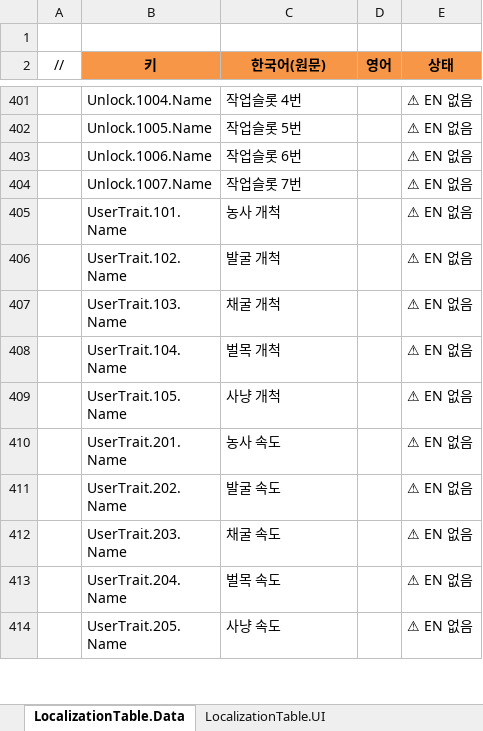
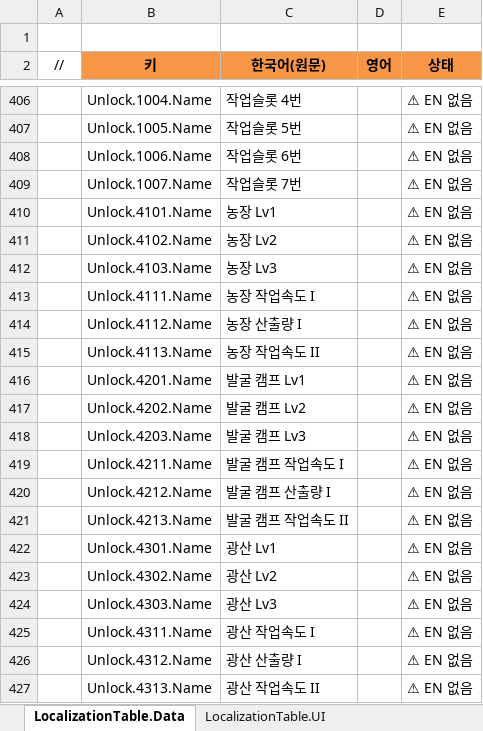
Before and after one commit to JeongTaeWoong99/Windows_simulator, an Excel workbook: GameDesign/Excel/Localization.xlsx, sheet LocalizationTable.Data, drawn as a sheet; only a part is shown, gaps mark what is left out; the shorter side is filled out with more unchanged rows; values as stored, in another font and other column widths than the file's, no borders; the diff covers the shown part only; the diff names each change by its address in the sheet, - before the commit and + after, or states it on an @@ line.

```diff
--- a/GameDesign/Excel/Localization.xlsx (sheet LocalizationTable.Data)
+++ b/GameDesign/Excel/Localization.xlsx (sheet LocalizationTable.Data)
+row 410:  | Unlock.4101.Name | 농장 Lv1 |  | ⚠ EN 없음
+row 411:  | Unlock.4102.Name | 농장 Lv2 |  | ⚠ EN 없음
+row 412:  | Unlock.4103.Name | 농장 Lv3 |  | ⚠ EN 없음
+row 413:  | Unlock.4111.Name | 농장 작업속도 I |  | ⚠ EN 없음
+row 414:  | Unlock.4112.Name | 농장 산출량 I |  | ⚠ EN 없음
+row 415:  | Unlock.4113.Name | 농장 작업속도 II |  | ⚠ EN 없음
+row 416:  | Unlock.4201.Name | 발굴 캠프 Lv1 |  | ⚠ EN 없음
+row 417:  | Unlock.4202.Name | 발굴 캠프 Lv2 |  | ⚠ EN 없음
+row 418:  | Unlock.4203.Name | 발굴 캠프 Lv3 |  | ⚠ EN 없음
+row 419:  | Unlock.4211.Name | 발굴 캠프 작업속도 I |  | ⚠ EN 없음
+row 420:  | Unlock.4212.Name | 발굴 캠프 산출량 I |  | ⚠ EN 없음
+row 421:  | Unlock.4213.Name | 발굴 캠프 작업속도 II |  | ⚠ EN 없음
+row 422:  | Unlock.4301.Name | 광산 Lv1 |  | ⚠ EN 없음
+row 423:  | Unlock.4302.Name | 광산 Lv2 |  | ⚠ EN 없음
+row 424:  | Unlock.4303.Name | 광산 Lv3 |  | ⚠ EN 없음
+row 425:  | Unlock.4311.Name | 광산 작업속도 I |  | ⚠ EN 없음
+row 426:  | Unlock.4312.Name | 광산 산출량 I |  | ⚠ EN 없음
+row 427:  | Unlock.4313.Name | 광산 작업속도 II |  | ⚠ EN 없음
```
Also changed, not shown: 17 added rows elsewhere in this sheet, GameDesign/Excel/Enum.xlsx, GameDesign/Excel/Unlock.xlsx, 45 other files.
